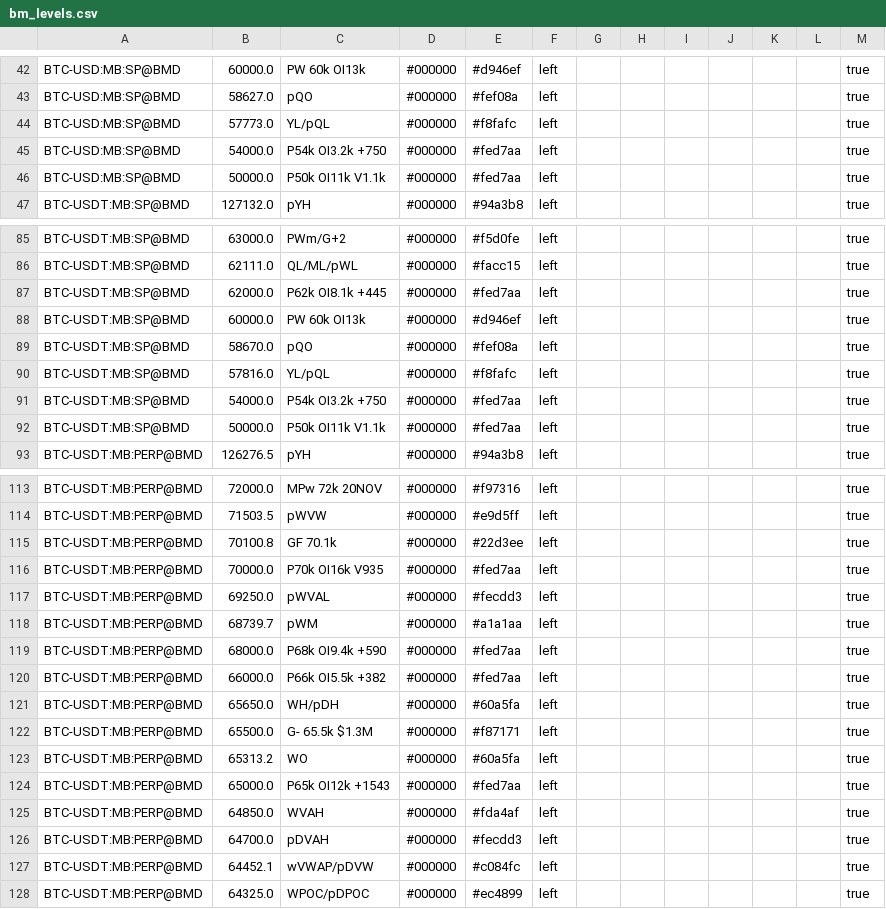
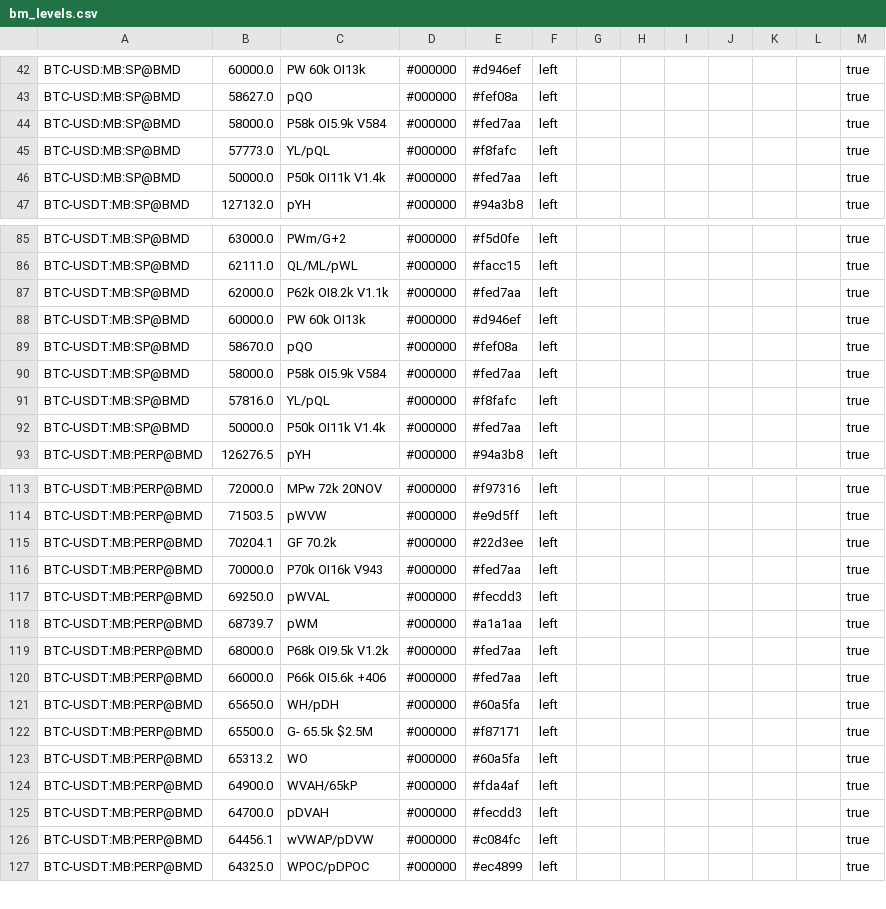
Before and after one commit to trendset1/bm-levels, a CSV file: bm_levels.csv, drawn as a sheet; only a part is shown, gaps mark what is left out; the diff covers the shown part only.

```diff
--- a/bm_levels.csv
+++ b/bm_levels.csv
@@ -43,5 +43,5 @@
 "BTC-USD:MB:SP@BMD","58627.0","pQO","#000000","#fef08a","left","","","","","","","true"
+"BTC-USD:MB:SP@BMD","58000.0","P58k OI5.9k V584","#000000","#fed7aa","left","","","","","","","true"
 "BTC-USD:MB:SP@BMD","57773.0","YL/pQL","#000000","#f8fafc","left","","","","","","","true"
-"BTC-USD:MB:SP@BMD","54000.0","P54k OI3.2k +750","#000000","#fed7aa","left","","","","","","","true"
-"BTC-USD:MB:SP@BMD","50000.0","P50k OI11k V1.1k","#000000","#fed7aa","left","","","","","","","true"
+"BTC-USD:MB:SP@BMD","50000.0","P50k OI11k V1.4k","#000000","#fed7aa","left","","","","","","","true"
 "BTC-USDT:MB:SP@BMD","127132.0","pYH","#000000","#94a3b8","left","","","","","","","true"
@@ -86,8 +86,8 @@
 "BTC-USDT:MB:SP@BMD","62111.0","QL/ML/pWL","#000000","#facc15","left","","","","","","","true"
-"BTC-USDT:MB:SP@BMD","62000.0","P62k OI8.1k +445","#000000","#fed7aa","left","","","","","","","true"
+"BTC-USDT:MB:SP@BMD","62000.0","P62k OI8.2k V1.1k","#000000","#fed7aa","left","","","","","","","true"
 "BTC-USDT:MB:SP@BMD","60000.0","PW 60k OI13k","#000000","#d946ef","left","","","","","","","true"
 "BTC-USDT:MB:SP@BMD","58670.0","pQO","#000000","#fef08a","left","","","","","","","true"
+"BTC-USDT:MB:SP@BMD","58000.0","P58k OI5.9k V584","#000000","#fed7aa","left","","","","","","","true"
 "BTC-USDT:MB:SP@BMD","57816.0","YL/pQL","#000000","#f8fafc","left","","","","","","","true"
-"BTC-USDT:MB:SP@BMD","54000.0","P54k OI3.2k +750","#000000","#fed7aa","left","","","","","","","true"
-"BTC-USDT:MB:SP@BMD","50000.0","P50k OI11k V1.1k","#000000","#fed7aa","left","","","","","","","true"
+"BTC-USDT:MB:SP@BMD","50000.0","P50k OI11k V1.4k","#000000","#fed7aa","left","","","","","","","true"
 "BTC-USDT:MB:PERP@BMD","126276.5","pYH","#000000","#94a3b8","left","","","","","","","true"
@@ -114,15 +114,14 @@
 "BTC-USDT:MB:PERP@BMD","71503.5","pWVW","#000000","#e9d5ff","left","","","","","","","true"
-"BTC-USDT:MB:PERP@BMD","70100.8","GF 70.1k","#000000","#22d3ee","left","","","","","","","true"
-"BTC-USDT:MB:PERP@BMD","70000.0","P70k OI16k V935","#000000","#fed7aa","left","","","","","","","true"
+"BTC-USDT:MB:PERP@BMD","70204.1","GF 70.2k","#000000","#22d3ee","left","","","","","","","true"
+"BTC-USDT:MB:PERP@BMD","70000.0","P70k OI16k V943","#000000","#fed7aa","left","","","","","","","true"
 "BTC-USDT:MB:PERP@BMD","69250.0","pWVAL","#000000","#fecdd3","left","","","","","","","true"
 "BTC-USDT:MB:PERP@BMD","68739.7","pWM","#000000","#a1a1aa","left","","","","","","","true"
-"BTC-USDT:MB:PERP@BMD","68000.0","P68k OI9.4k +590","#000000","#fed7aa","left","","","","","","","true"
-"BTC-USDT:MB:PERP@BMD","66000.0","P66k OI5.5k +382","#000000","#fed7aa","left","","","","","","","true"
+"BTC-USDT:MB:PERP@BMD","68000.0","P68k OI9.5k V1.2k","#000000","#fed7aa","left","","","","","","","true"
+"BTC-USDT:MB:PERP@BMD","66000.0","P66k OI5.6k +406","#000000","#fed7aa","left","","","","","","","true"
 "BTC-USDT:MB:PERP@BMD","65650.0","WH/pDH","#000000","#60a5fa","left","","","","","","","true"
-"BTC-USDT:MB:PERP@BMD","65500.0","G- 65.5k $1.3M","#000000","#f87171","left","","","","","","","true"
+"BTC-USDT:MB:PERP@BMD","65500.0","G- 65.5k $2.5M","#000000","#f87171","left","","","","","","","true"
 "BTC-USDT:MB:PERP@BMD","65313.2","WO","#000000","#60a5fa","left","","","","","","","true"
-"BTC-USDT:MB:PERP@BMD","65000.0","P65k OI12k +1543","#000000","#fed7aa","left","","","","","","","true"
-"BTC-USDT:MB:PERP@BMD","64850.0","WVAH","#000000","#fda4af","left","","","","","","","true"
+"BTC-USDT:MB:PERP@BMD","64900.0","WVAH/65kP","#000000","#fda4af","left","","","","","","","true"
 "BTC-USDT:MB:PERP@BMD","64700.0","pDVAH","#000000","#fecdd3","left","","","","","","","true"
-"BTC-USDT:MB:PERP@BMD","64452.1","wVWAP/pDVW","#000000","#c084fc","left","","","","","","","true"
+"BTC-USDT:MB:PERP@BMD","64456.1","wVWAP/pDVW","#000000","#c084fc","left","","","","","","","true"
 "BTC-USDT:MB:PERP@BMD","64325.0","WPOC/pDPOC","#000000","#ec4899","left","","","","","","","true"
```
Also changed, not shown: 4 added rows, 5 removed rows and 37 edited cells elsewhere in this file, 1 other file.
